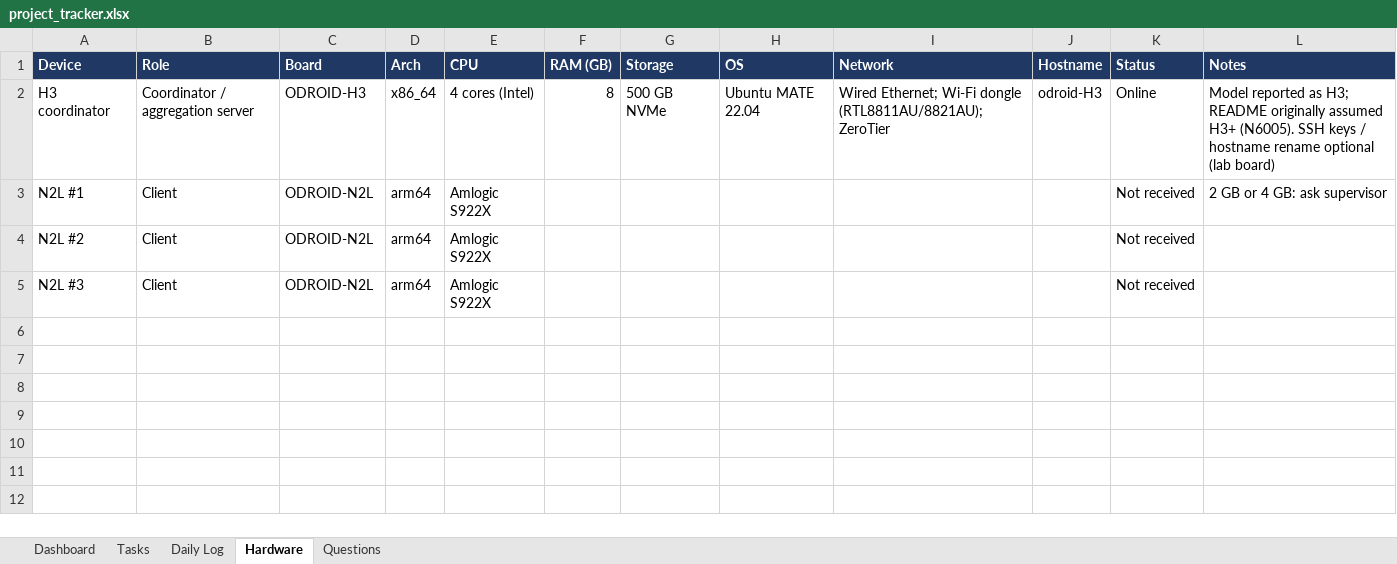
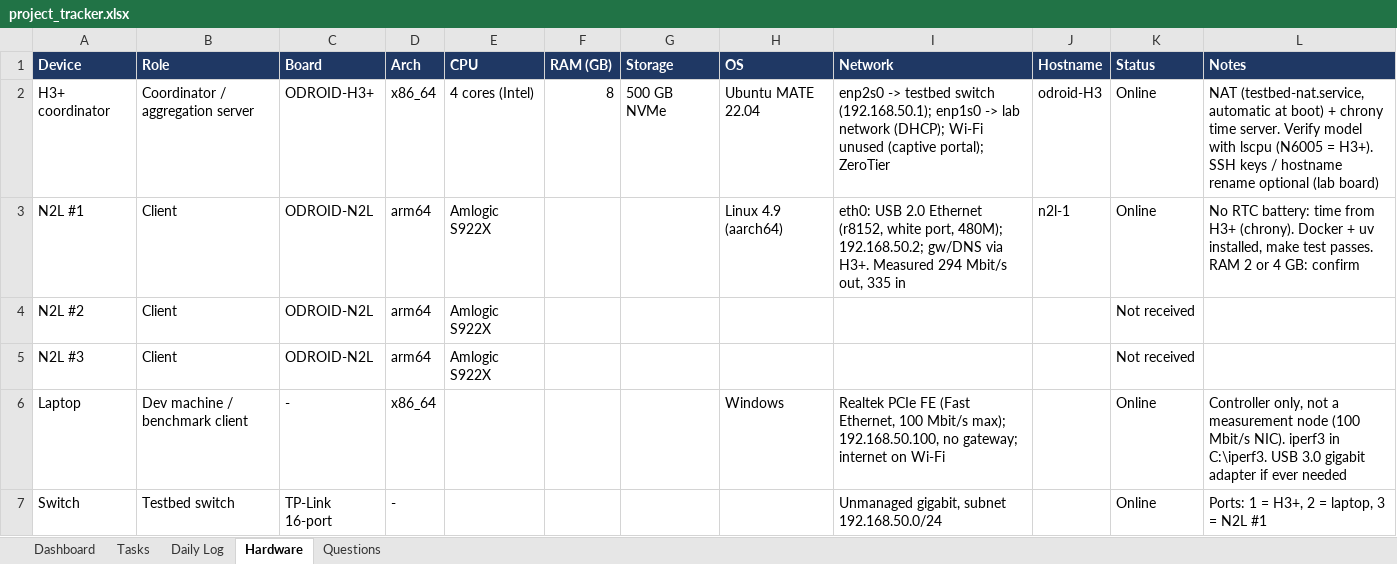
Before and after one commit to Abubakar17/edge-fl-testbed, an Excel workbook: docs/project_tracker.xlsx, sheet Hardware, drawn as a sheet; values as stored, in another font and other column widths than the file's, no borders; table styles not drawn; the diff names each change by its address in the sheet, - before the commit and + after, or states it on an @@ line.

Commit message:
docs: testbed network setup and Phase 1 baseline measurements
- docs/setup.md: reproducible testbed setup (switch + static IPs, H3+ NAT
  service and chrony time server, add-an-N2L checklist, baseline procedure)
- Baseline ping + iperf3 for every device pair with summary script;
  H3+<->N2L 0.48 ms RTT, 294-335 Mbit/s (USB 2.0 adapter), laptop capped
  at ~95 Mbit/s by its Fast Ethernet NIC
- Update README (hardware, progress, results), architecture, log,
  example configs (192.168.50.0/24) and project tracker

```diff
--- a/docs/project_tracker.xlsx (sheet Hardware)
+++ b/docs/project_tracker.xlsx (sheet Hardware)
-A2 (Device): H3 coordinator
+A2 (Device): H3+ coordinator
-C2 (Board): ODROID-H3
+C2 (Board): ODROID-H3+
-I2 (Network): Wired Ethernet; Wi-Fi dongle (RTL8811AU/8821AU); ZeroTier
+I2 (Network): enp2s0 -> testbed switch (192.168.50.1); enp1s0 -> lab network (DHCP); Wi-Fi unused (captive portal); ZeroTier
-L2 (Notes): Model reported as H3; README originally assumed H3+ (N6005). SSH keys…
+L2 (Notes): NAT (testbed-nat.service, automatic at boot) + chrony time server. Verify model with lscpu (N6005 = H3+). SSH keys…
-H3 (OS): (empty)
+H3 (OS): Linux 4.9 (aarch64)
-I3 (Network): (empty)
+I3 (Network): eth0: USB 2.0 Ethernet (r8152, white port, 480M); 192.168.50.2; gw/DNS via H3+. Measured 294 Mbit/s out, 335 in
-J3 (Hostname): (empty)
+J3 (Hostname): n2l-1
-K3 (Status): Not received
+K3 (Status): Online
-L3 (Notes): 2 GB or 4 GB: ask supervisor
+L3 (Notes): No RTC battery: time from H3+ (chrony). Docker + uv installed, make test passes. RAM 2 or 4 GB: confirm
+row 6: Laptop | Dev machine / benchmark client | - | x86_64 |  |  |  | Windows | Realtek PCIe FE (Fast Ethernet, 100 Mbit/s max); 192.168.50.100, no gateway; internet on Wi-Fi |  | Online | Controller only, not a measurement node (100 Mbit/s NIC). iperf3 in C:\iperf3. USB 3.0 gigabit adapter if ever needed
+row 7: Switch | Testbed switch | TP-Link 16-port | - |  |  |  |  | Unmanaged gigabit, subnet 192.168.50.0/24 |  | Online | Ports: 1 = H3+, 2 = laptop, 3 = N2L #1
```
Also changed, not shown: sheet Daily Log, sheet Tasks, sheet Questions, 36 other files.
